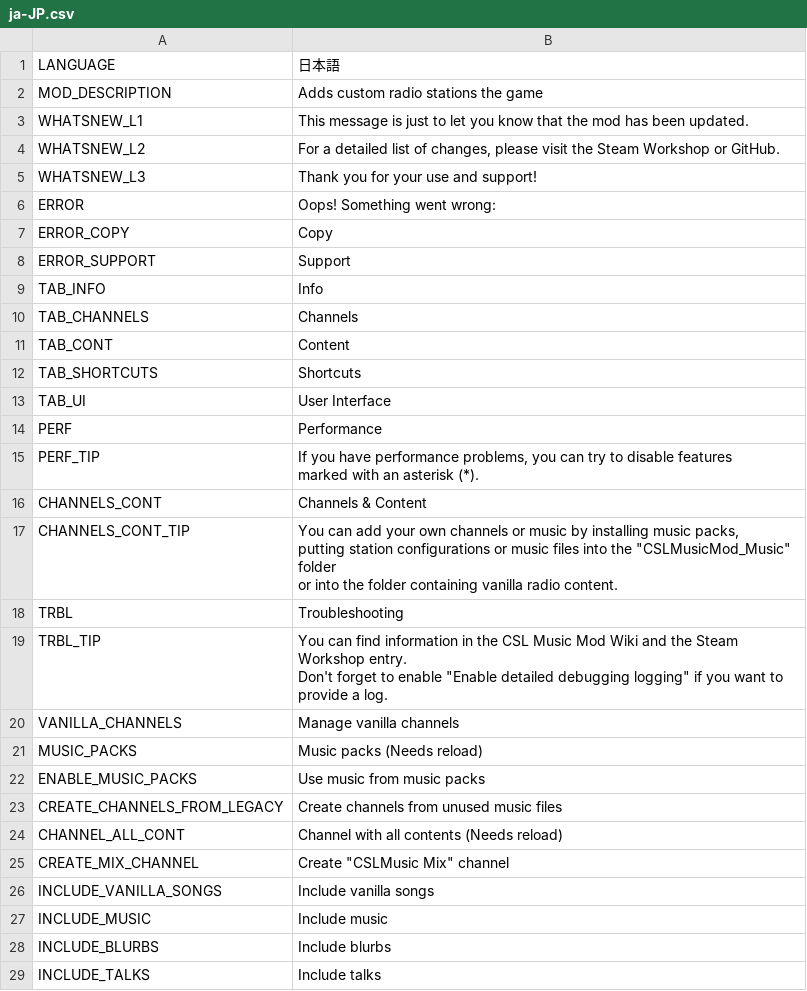
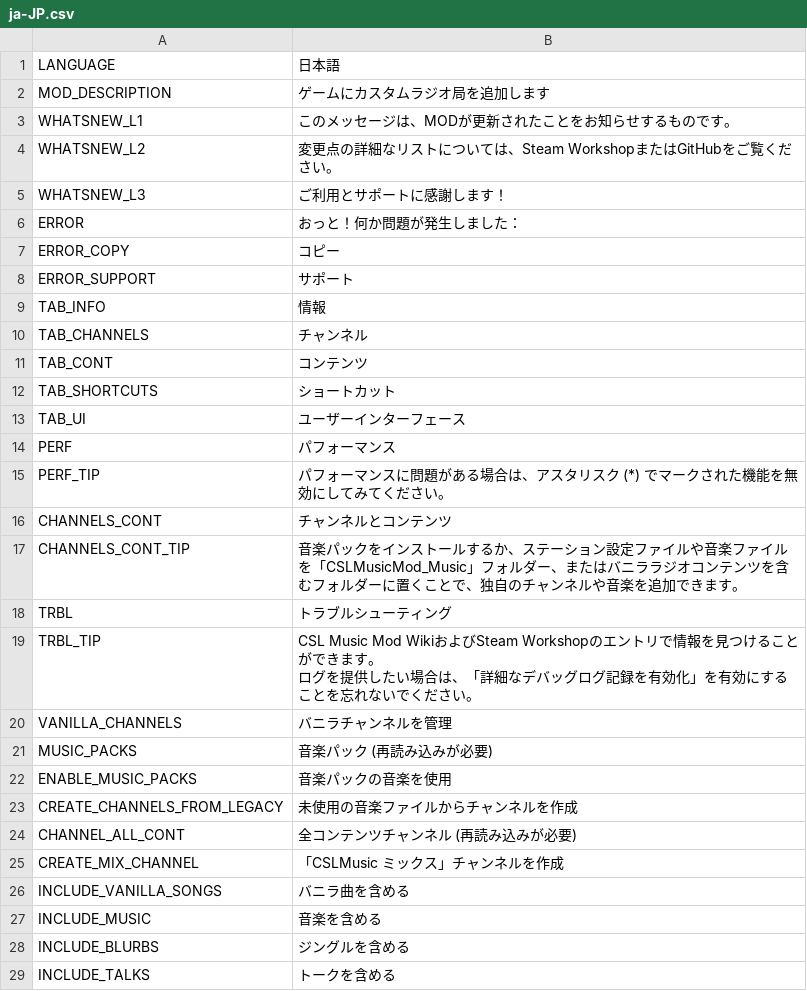
Before and after one commit to will258012/CSLMusicModRevisited, a CSV file: CSLMusicMod/Translations/ja-JP.csv, drawn as a sheet; only a part is shown; the diff covers the shown part only.

Commit message:
New translations en-en.csv (Japanese)

```diff
--- a/CSLMusicMod/Translations/ja-JP.csv
+++ b/CSLMusicMod/Translations/ja-JP.csv
@@ -1,33 +1,30 @@
 "LANGUAGE","日本語",""
-"MOD_DESCRIPTION","Adds custom radio stations the game",""
-"WHATSNEW_L1","This message is just to let you know that the mod has been updated.",""
-"WHATSNEW_L2","For a detailed list of changes, please visit the Steam Workshop or GitHub.",""
-"WHATSNEW_L3","Thank you for your use and support!",""
-"ERROR","Oops! Something went wrong:",""
-"ERROR_COPY","Copy",""
-"ERROR_SUPPORT","Support",""
-"TAB_INFO","Info",""
-"TAB_CHANNELS","Channels",""
-"TAB_CONT","Content",""
-"TAB_SHORTCUTS","Shortcuts",""
-"TAB_UI","User Interface",""
-"PERF","Performance",""
-"PERF_TIP","If you have performance problems, you can try to disable features
-marked with an asterisk (*).",""
-"CHANNELS_CONT","Channels & Content",""
-"CHANNELS_CONT_TIP","You can add your own channels or music by installing music packs,
-putting station configurations or music files into the ""CSLMusicMod_Music"" folder
-or into the folder containing vanilla radio content.",""
-"TRBL","Troubleshooting",""
-"TRBL_TIP","You can find information in the CSL Music Mod Wiki and the Steam Workshop entry.
-Don't forget to enable ""Enable detailed debugging logging"" if you want to provide a log.",""
-"VANILLA_CHANNELS","Manage vanilla channels",""
-"MUSIC_PACKS","Music packs (Needs reload)",""
-"ENABLE_MUSIC_PACKS","Use music from music packs",""
-"CREATE_CHANNELS_FROM_LEGACY","Create channels from unused music files",""
-"CHANNEL_ALL_CONT","Channel with all contents (Needs reload)",""
-"CREATE_MIX_CHANNEL","Create ""CSLMusic Mix"" channel",""
-"INCLUDE_VANILLA_SONGS","Include vanilla songs",""
-"INCLUDE_MUSIC","Include music",""
-"INCLUDE_BLURBS","Include blurbs",""
-"INCLUDE_TALKS","Include talks",""
+"MOD_DESCRIPTION","ゲームにカスタムラジオ局を追加します",""
+"WHATSNEW_L1","このメッセージは、MODが更新されたことをお知らせするものです。",""
+"WHATSNEW_L2","変更点の詳細なリストについては、Steam WorkshopまたはGitHubをご覧ください。",""
+"WHATSNEW_L3","ご利用とサポートに感謝します！",""
+"ERROR","おっと！何か問題が発生しました：",""
+"ERROR_COPY","コピー",""
+"ERROR_SUPPORT","サポート",""
+"TAB_INFO","情報",""
+"TAB_CHANNELS","チャンネル",""
+"TAB_CONT","コンテンツ",""
+"TAB_SHORTCUTS","ショートカット",""
+"TAB_UI","ユーザーインターフェース",""
+"PERF","パフォーマンス",""
+"PERF_TIP","パフォーマンスに問題がある場合は、アスタリスク (*) でマークされた機能を無効にしてみてください。",""
+"CHANNELS_CONT","チャンネルとコンテンツ",""
+"CHANNELS_CONT_TIP","音楽パックをインストールするか、ステーション設定ファイルや音楽ファイルを「CSLMusicMod_Music」フォルダー、またはバニララジオコンテンツを含むフォルダーに置くことで、独自のチャンネルや音楽を追加できます。",""
+"TRBL","トラブルシューティング",""
+"TRBL_TIP","CSL Music Mod WikiおよびSteam Workshopのエントリで情報を見つけることができます。
+ログを提供したい場合は、「詳細なデバッグログ記録を有効化」を有効にすることを忘れないでください。",""
+"VANILLA_CHANNELS","バニラチャンネルを管理",""
+"MUSIC_PACKS","音楽パック (再読み込みが必要)",""
+"ENABLE_MUSIC_PACKS","音楽パックの音楽を使用",""
+"CREATE_CHANNELS_FROM_LEGACY","未使用の音楽ファイルからチャンネルを作成",""
+"CHANNEL_ALL_CONT","全コンテンツチャンネル (再読み込みが必要)",""
+"CREATE_MIX_CHANNEL","「CSLMusic ミックス」チャンネルを作成",""
+"INCLUDE_VANILLA_SONGS","バニラ曲を含める",""
+"INCLUDE_MUSIC","音楽を含める",""
+"INCLUDE_BLURBS","ジングルを含める",""
+"INCLUDE_TALKS","トークを含める",""
```
Also changed, not shown: 33 edited cells elsewhere in this file.
